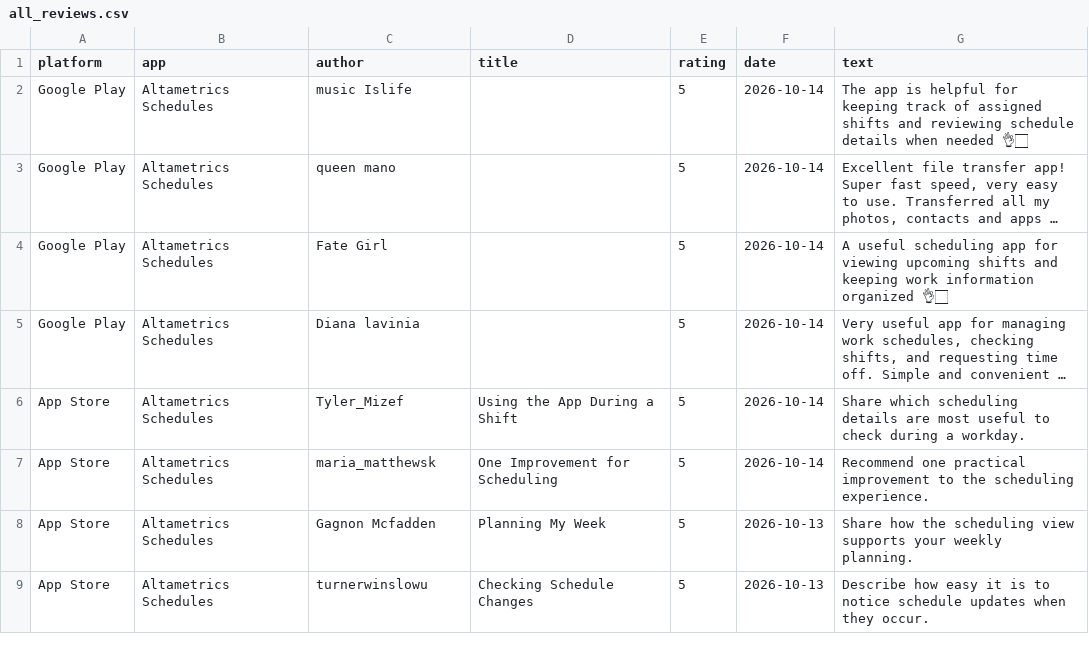
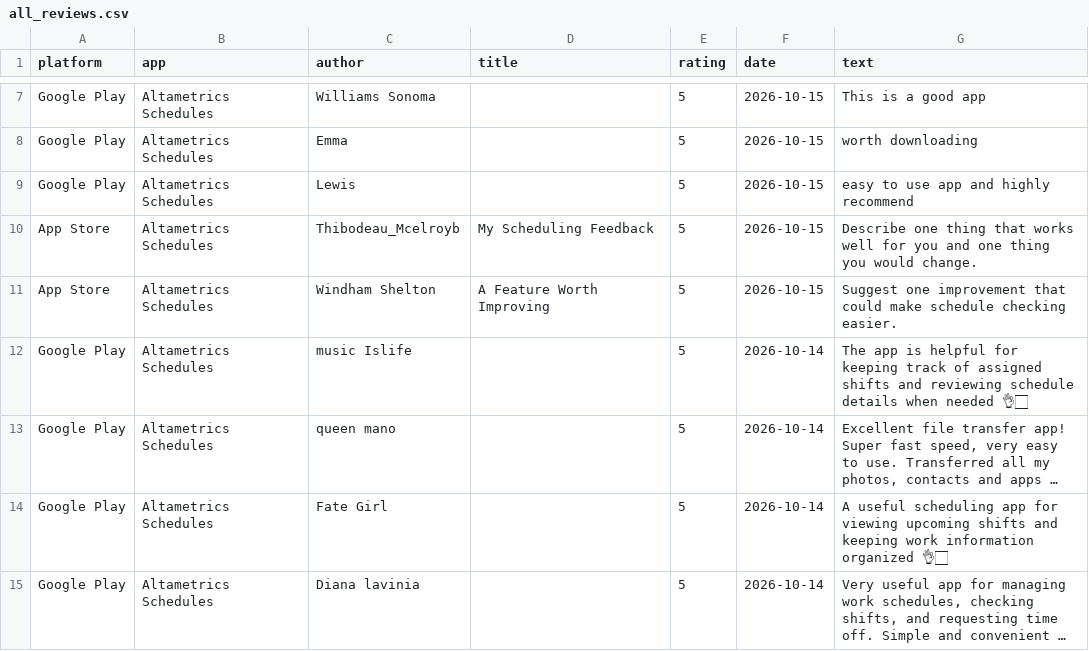
Before and after one commit to gauravbeniwal9098/review-dashboard, a CSV file: all_reviews.csv, drawn as a sheet; only a part is shown, gaps mark what is left out; the shorter side is filled out with more unchanged rows; long unchanged cells end in …; the diff covers the shown part only.

```diff
--- a/all_reviews.csv
+++ b/all_reviews.csv
@@ -2 +7,6 @@ platform,app,author,title,rating,date,text
+Google Play,Altametrics Schedules,Williams Sonoma,,5,2026-10-15,This is a good app
+Google Play,Altametrics Schedules,Emma,,5,2026-10-15,worth downloading
+Google Play,Altametrics Schedules,Lewis,,5,2026-10-15,easy to use app and highly recommend
+App Store,Altametrics Schedules,Thibodeau_Mcelroyb,My Scheduling Feedback,5,2026-10-15,Describe one thing that works well for you and one thing you would change.
+App Store,Altametrics Schedules,Windham Shelton,A Feature Worth Improving,5,2026-10-15,Suggest one improvement that could make schedule checking easier.
 Google Play,Altametrics Schedules,music Islife,,5,2026-10-14,The app is helpful for keeping track of assigned shifts and reviewing schedule details when needed 👌🏻
```
Also changed, not shown: 10 added rows, 2 moved rows and 2 edited cells elsewhere in this file, 2 other files.
